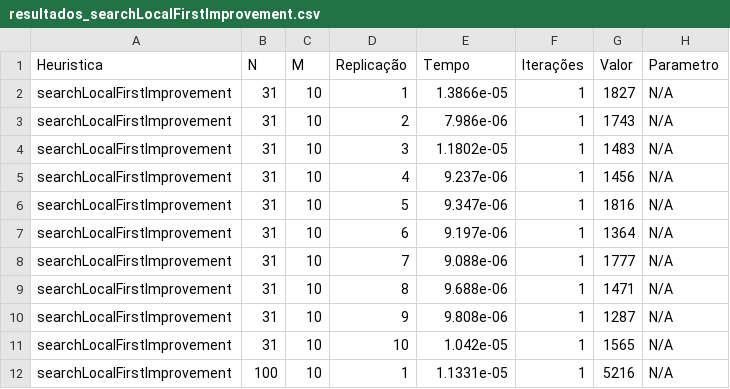
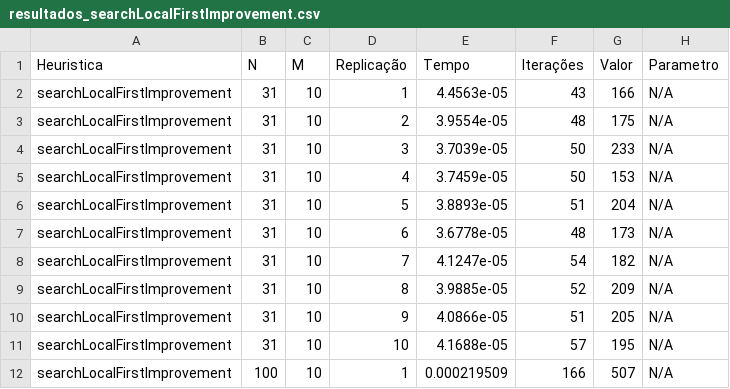
Before and after one commit to felipednegredo/Job-Shop-scheduling, a CSV file: python/resultados_searchLocalFirstImprovement.csv, drawn as a sheet; only a part is shown; the diff covers the shown part only.

```diff
--- a/python/resultados_searchLocalFirstImprovement.csv
+++ b/python/resultados_searchLocalFirstImprovement.csv
@@ -1,12 +1,12 @@
 Heuristica,N,M,Replicação,Tempo,Iterações,Valor,Parametro
-searchLocalFirstImprovement,31,10,1,1.3866e-05,1,1827,N/A
-searchLocalFirstImprovement,31,10,2,7.986e-06,1,1743,N/A
-searchLocalFirstImprovement,31,10,3,1.1802e-05,1,1483,N/A
-searchLocalFirstImprovement,31,10,4,9.237e-06,1,1456,N/A
-searchLocalFirstImprovement,31,10,5,9.347e-06,1,1816,N/A
-searchLocalFirstImprovement,31,10,6,9.197e-06,1,1364,N/A
-searchLocalFirstImprovement,31,10,7,9.088e-06,1,1777,N/A
-searchLocalFirstImprovement,31,10,8,9.688e-06,1,1471,N/A
-searchLocalFirstImprovement,31,10,9,9.808e-06,1,1287,N/A
-searchLocalFirstImprovement,31,10,10,1.042e-05,1,1565,N/A
-searchLocalFirstImprovement,100,10,1,1.1331e-05,1,5216,N/A
+searchLocalFirstImprovement,31,10,1,4.4563e-05,43,166,N/A
+searchLocalFirstImprovement,31,10,2,3.9554e-05,48,175,N/A
+searchLocalFirstImprovement,31,10,3,3.7039e-05,50,233,N/A
+searchLocalFirstImprovement,31,10,4,3.7459e-05,50,153,N/A
+searchLocalFirstImprovement,31,10,5,3.8893e-05,51,204,N/A
+searchLocalFirstImprovement,31,10,6,3.6778e-05,48,173,N/A
+searchLocalFirstImprovement,31,10,7,4.1247e-05,54,182,N/A
+searchLocalFirstImprovement,31,10,8,3.9885e-05,52,209,N/A
+searchLocalFirstImprovement,31,10,9,4.0866e-05,51,205,N/A
+searchLocalFirstImprovement,31,10,10,4.1688e-05,57,195,N/A
+searchLocalFirstImprovement,100,10,1,0.000219509,166,507,N/A
```
Also changed, not shown: 147 edited cells elsewhere in this file, python/data/searchLocalFirstImprovement/tasks_searchLocalFirstImprovement_M10_tasks100_exec1.csv, python/data/searchLocalFirstImprovement/tasks_searchLocalFirstImprovement_M20_tasks400_exec1.csv, 12 other files.
